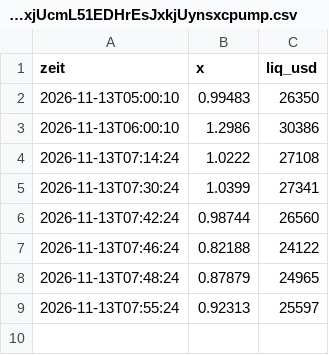
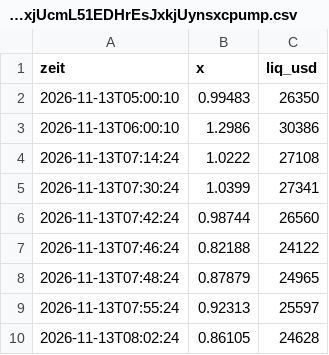
Before and after one commit to Mathu67/coin-scanner, a CSV file: data/verlauf/D7MyAD7k3AqJpg4uxjUcmL51EDHrEsJxkjUynsxcpump.csv, drawn as a sheet; the diff names each change by its address in the sheet, - before the commit and + after, or states it on an @@ line.

```diff
--- a/data/verlauf/D7MyAD7k3AqJpg4uxjUcmL51EDHrEsJxkjUynsxcpump.csv
+++ b/data/verlauf/D7MyAD7k3AqJpg4uxjUcmL51EDHrEsJxkjUynsxcpump.csv
+row 10: 2026-11-13T08:02:24 | 0.86105 | 24628
```
Also changed, not shown: 2 other files.
